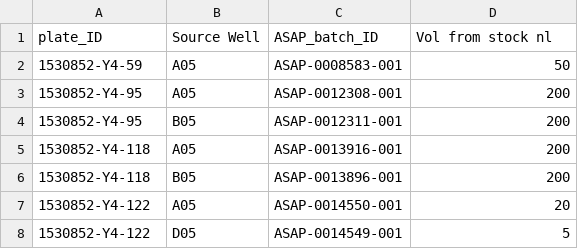
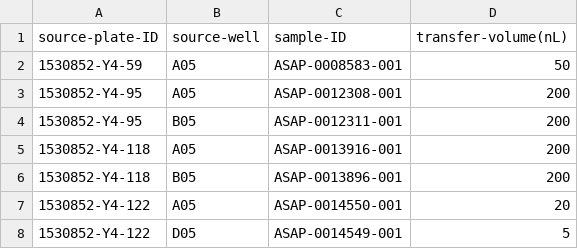
Before and after one commit to xchem/multi-echo-plate-prep, a CSV file: sample-prep-file.csv, drawn as a sheet; only a part is shown.

Commit message:
Correct destination plates being created

```diff
--- a/sample-prep-file.csv
+++ b/sample-prep-file.csv
@@ -1,2 +1,2 @@
-plate_ID,Source Well,ASAP_batch_ID,Vol from stock nl
+source-plate-ID,source-well,sample-ID,transfer-volume(nL)
 1530852-Y4-59,A05,ASAP-0008583-001,50
```
Also changed, not shown: 2 other files.
